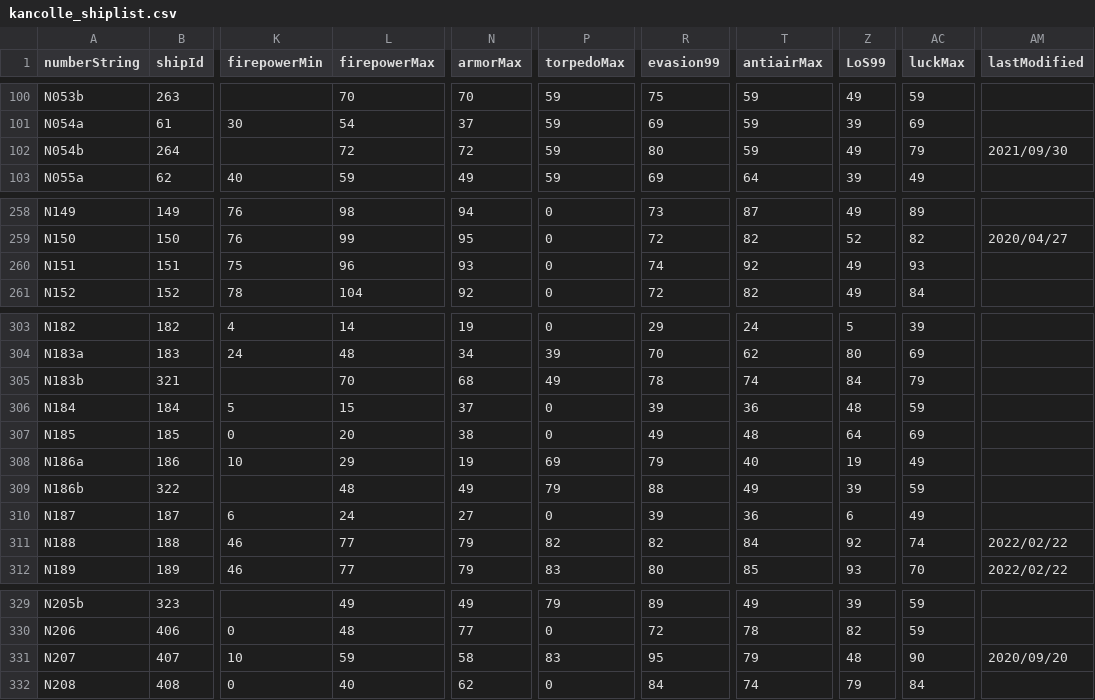
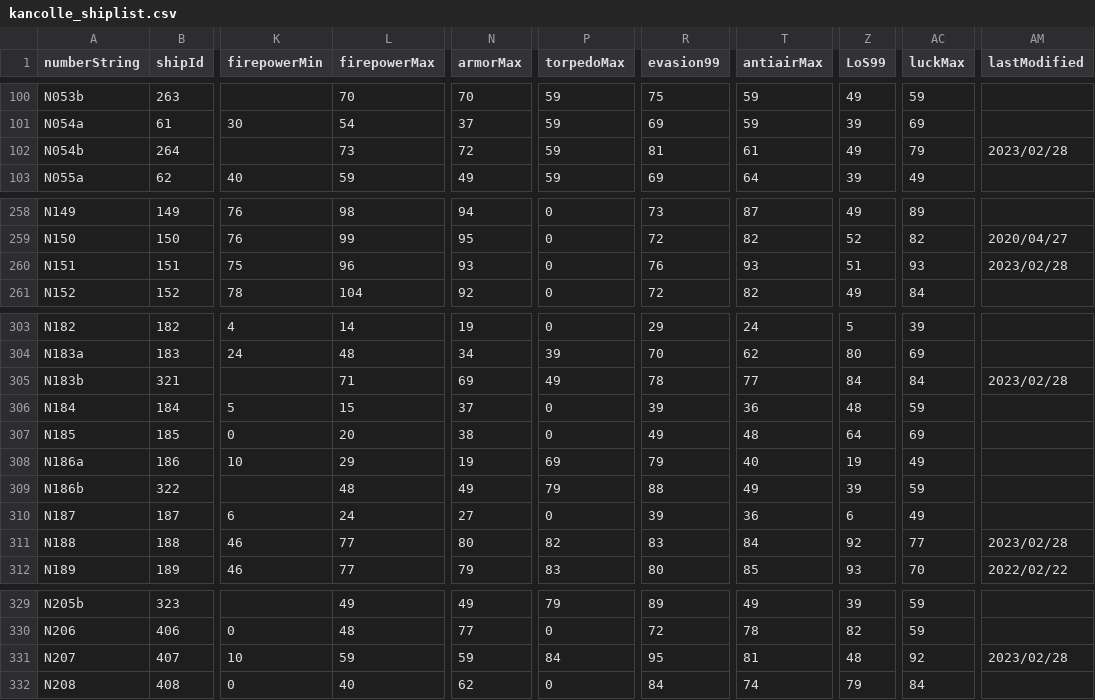
Before and after one commit to thisleaf/thisleaf.github.io, a CSV file: data/kancolle_shiplist.csv, drawn as a sheet; only a part is shown, gaps mark what is left out; the diff names each change by its address in the sheet, - before the commit and + after, or states it on an @@ line.

```diff
--- a/data/kancolle_shiplist.csv
+++ b/data/kancolle_shiplist.csv
-L102 (firepowerMax): 72
+L102 (firepowerMax): 73
-R102 (evasion99): 80
+R102 (evasion99): 81
-T102 (antiairMax): 59
+T102 (antiairMax): 61
-AM102 (lastModified): 2021/09/30
+AM102 (lastModified): 2023/02/28
-R260 (evasion99): 74
+R260 (evasion99): 76
-T260 (antiairMax): 92
+T260 (antiairMax): 93
-Z260 (LoS99): 49
+Z260 (LoS99): 51
-AM260 (lastModified): (empty)
+AM260 (lastModified): 2023/02/28
-L305 (firepowerMax): 70
+L305 (firepowerMax): 71
-N305 (armorMax): 68
+N305 (armorMax): 69
-T305 (antiairMax): 74
+T305 (antiairMax): 77
-AC305 (luckMax): 79
+AC305 (luckMax): 84
-AM305 (lastModified): (empty)
+AM305 (lastModified): 2023/02/28
-N311 (armorMax): 79
+N311 (armorMax): 80
-R311 (evasion99): 82
+R311 (evasion99): 83
-AC311 (luckMax): 74
+AC311 (luckMax): 77
-AM311 (lastModified): 2022/02/22
+AM311 (lastModified): 2023/02/28
-N331 (armorMax): 58
+N331 (armorMax): 59
-P331 (torpedoMax): 83
+P331 (torpedoMax): 84
-T331 (antiairMax): 79
+T331 (antiairMax): 81
-AC331 (luckMax): 90
+AC331 (luckMax): 92
-AM331 (lastModified): 2020/09/20
+AM331 (lastModified): 2023/02/28
```
Also changed, not shown: data/kancolle_equipbonus.csv, data/kancolle_equipment.csv.
